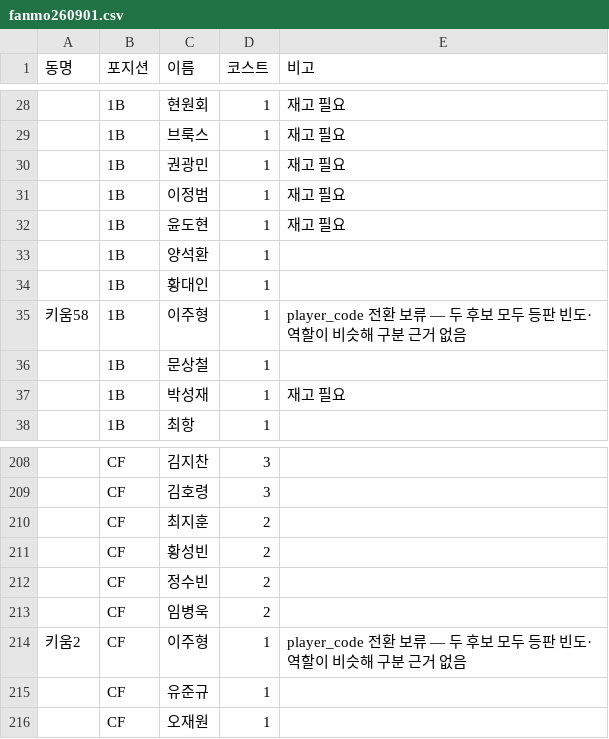
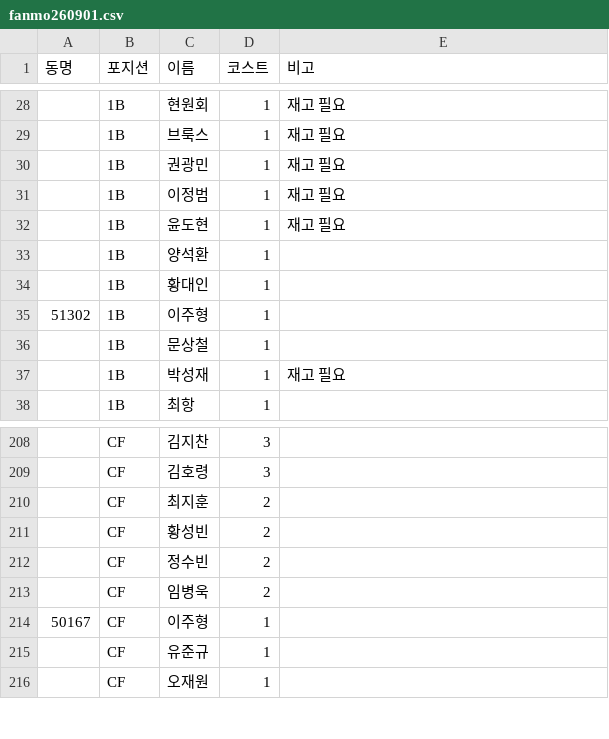
Before and after one commit to MSILJI0708/fanmolive, a CSV file: fanmo/fanmo260901.csv, drawn as a sheet; only a part is shown, gaps mark what is left out; the diff names each change by its address in the sheet, - before the commit and + after, or states it on an @@ line.

```diff
--- a/fanmo/fanmo260901.csv
+++ b/fanmo/fanmo260901.csv
-A35 (동명): 키움58
+A35 (동명): 51302
-E35 (비고): player_code 전환 보류 — 두 후보 모두 등판 빈도·역할이 비슷해 구분 근거 없음
+E35 (비고): (empty)
-A214 (동명): 키움2
+A214 (동명): 50167
-E214 (비고): player_code 전환 보류 — 두 후보 모두 등판 빈도·역할이 비슷해 구분 근거 없음
+E214 (비고): (empty)
```
Also changed, not shown: 1 other file.
